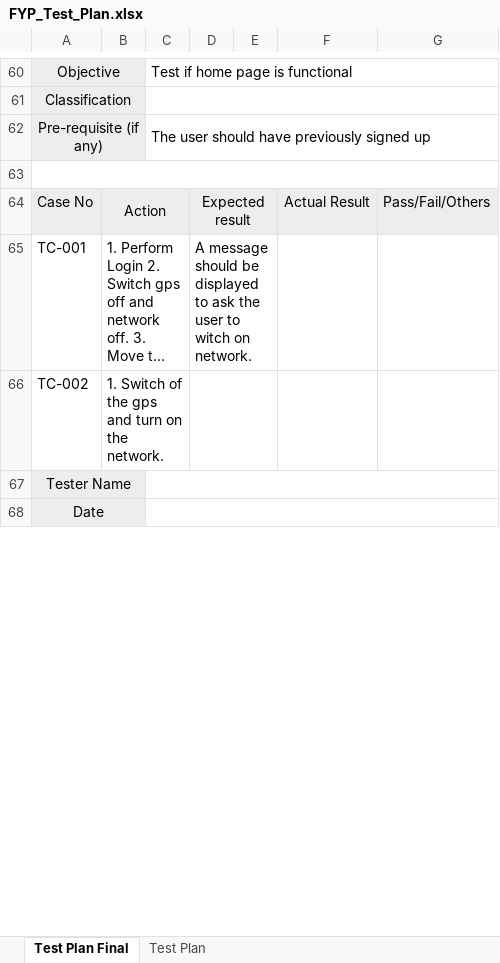
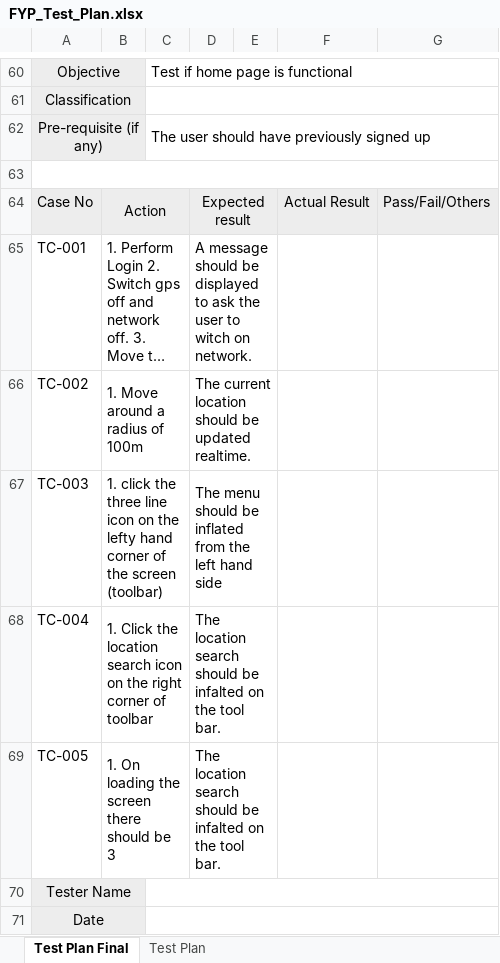
Before and after one commit to AbhiJay-K/LocADoc_App, an Excel workbook: FYP documentation/FYP_Test_Plan.xlsx, sheet Test Plan Final, drawn as a sheet; only a part is shown, gaps mark what is left out; long unchanged cells end in …; values as stored, in another font and other column widths than the file's, no borders; the diff names each change by its address in the sheet, - before the commit and + after, or states it on an @@ line.

Commit message:
Chnged UI layout and color of 3 bottom fragments
1. Add new area
2. Import document
3. Change radius

```diff
--- a/FYP documentation/FYP_Test_Plan.xlsx (sheet Test Plan Final)
+++ b/FYP documentation/FYP_Test_Plan.xlsx (sheet Test Plan Final)
-B66: 1. Switch of the gps and turn on the network.
+B66: 1. Move around a radius of 100m
-D66: (empty)
+D66: The current location should be updated realtime.
+row 67: TC-003 | 1. click the three line icon on the lefty hand corner of the screen (toolbar) |  | The menu should be inflated from the left hand side
+row 68: TC-004 | 1. Click the location search icon on the right corner of toolbar |  | The location search should be infalted on the tool bar.
+row 69: TC-005 | 1. On loading the screen there should be 3 |  | The location search should be infalted on the tool bar.
```
Also changed, not shown: 11 other files.
